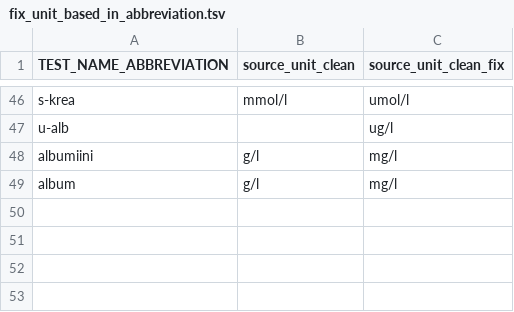
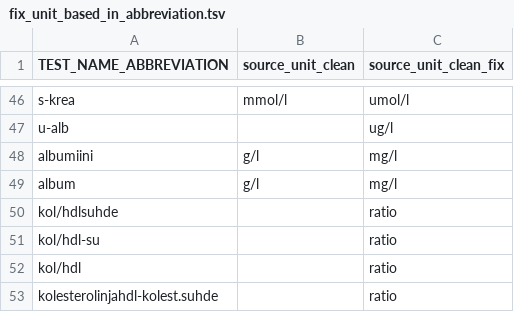
Before and after one commit to FINNGEN/kanta_lab_harmonisation_public, a TSV file: VOCABULARIES/LABfi_ALL/fix_unit_based_in_abbreviation.tsv, drawn as a sheet; only a part is shown, gaps mark what is left out.

Commit message:
3002109 inject unit ratio

```diff
--- a/VOCABULARIES/LABfi_ALL/fix_unit_based_in_abbreviation.tsv
+++ b/VOCABULARIES/LABfi_ALL/fix_unit_based_in_abbreviation.tsv
@@ -49 +49,5 @@ albumiini	g/l	mg/l
 album	g/l	mg/l
+kol/hdlsuhde		ratio
+kol/hdl-su		ratio
+kol/hdl		ratio
+kolesterolinjahdl-kolest.suhde		ratio
```
